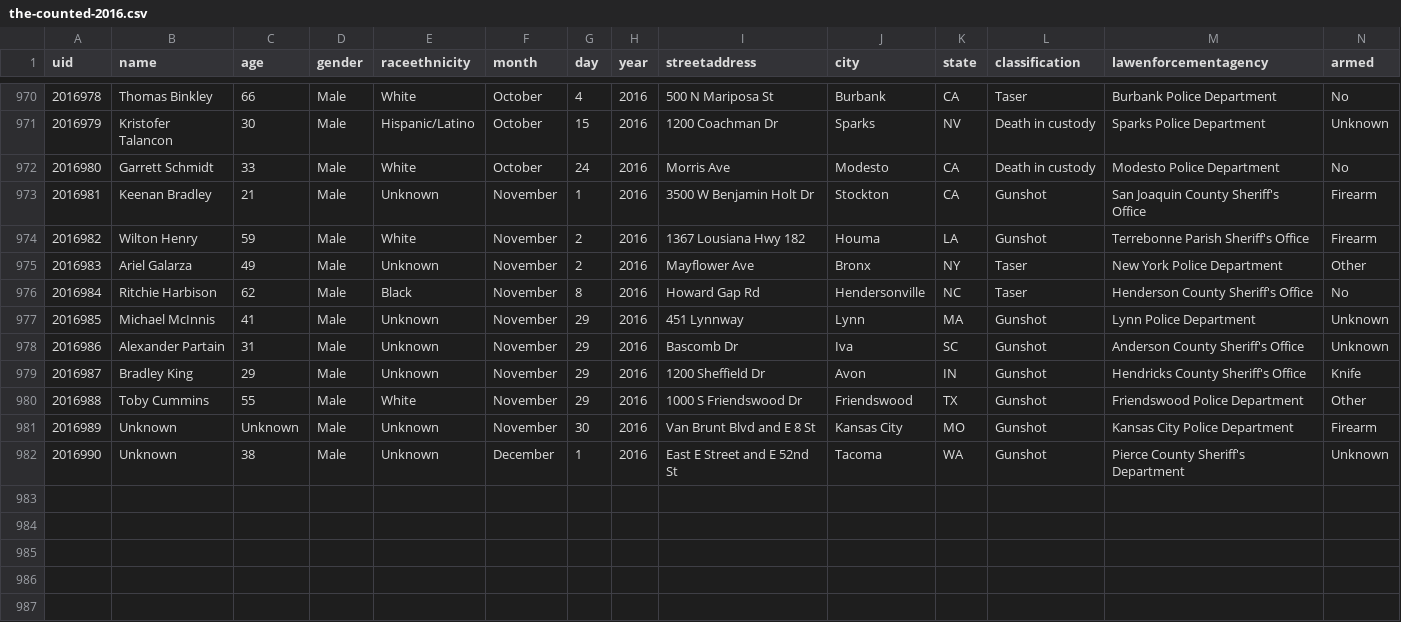
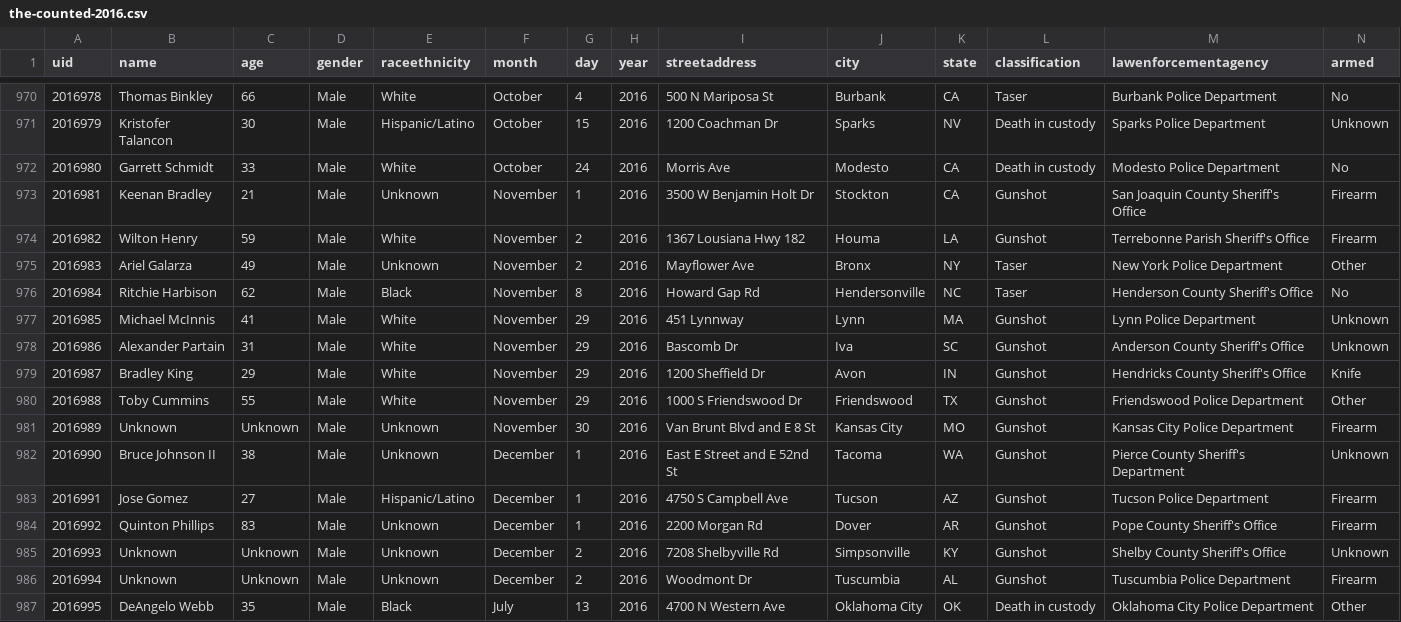
Before and after one commit to tigrevol8888/thecounted, a CSV file: data/the-counted-2016.csv, drawn as a sheet; only a part is shown, gaps mark what is left out; addresses are those after the commit; the diff names each change by its address in the sheet, - before the commit and + after, or states it on an @@ line.

Commit message:
Add Quinton Phillips and 4 others; update Michael McInnis and 3 others

```diff
--- a/data/the-counted-2016.csv
+++ b/data/the-counted-2016.csv
-E977:E979 (raceethnicity): Unknown
+E977:E979 (raceethnicity): White
+row 982: 2016990 | Bruce Johnson II | 38 | Male | Unknown | December | 1 | 2016 | East E Street and E 52nd St | Tacoma | WA | Gunshot | Pierce County Sheriff's Department | Unknown
+row 983: 2016991 | Jose Gomez | 27 | Male | Hispanic/Latino | December | 1 | 2016 | 4750 S Campbell Ave | Tucson | AZ | Gunshot | Tucson Police Department | Firearm
+row 984: 2016992 | Quinton Phillips | 83 | Male | Unknown | December | 1 | 2016 | 2200 Morgan Rd | Dover | AR | Gunshot | Pope County Sheriff's Office | Firearm
@@ column A (uid) renumbered in row 985 @@
-C985 (age): 38
+C985 (age): Unknown
-G985 (day): 1
+G985 (day): 2
-I985 (streetaddress): East E Street and E 52nd St
+I985 (streetaddress): 7208 Shelbyville Rd
-J985 (city): Tacoma
+J985 (city): Simpsonville
-K985 (state): WA
+K985 (state): KY
-M985 (lawenforcementagency): Pierce County Sheriff's Department
+M985 (lawenforcementagency): Shelby County Sheriff's Office
+row 986: 2016994 | Unknown | Unknown | Male | Unknown | December | 2 | 2016 | Woodmont Dr | Tuscumbia | AL | Gunshot | Tuscumbia Police Department | Firearm
+row 987: 2016995 | DeAngelo Webb | 35 | Male | Black | July | 13 | 2016 | 4700 N Western Ave | Oklahoma City | OK | Death in custody | Oklahoma City Police Department | Other
```
